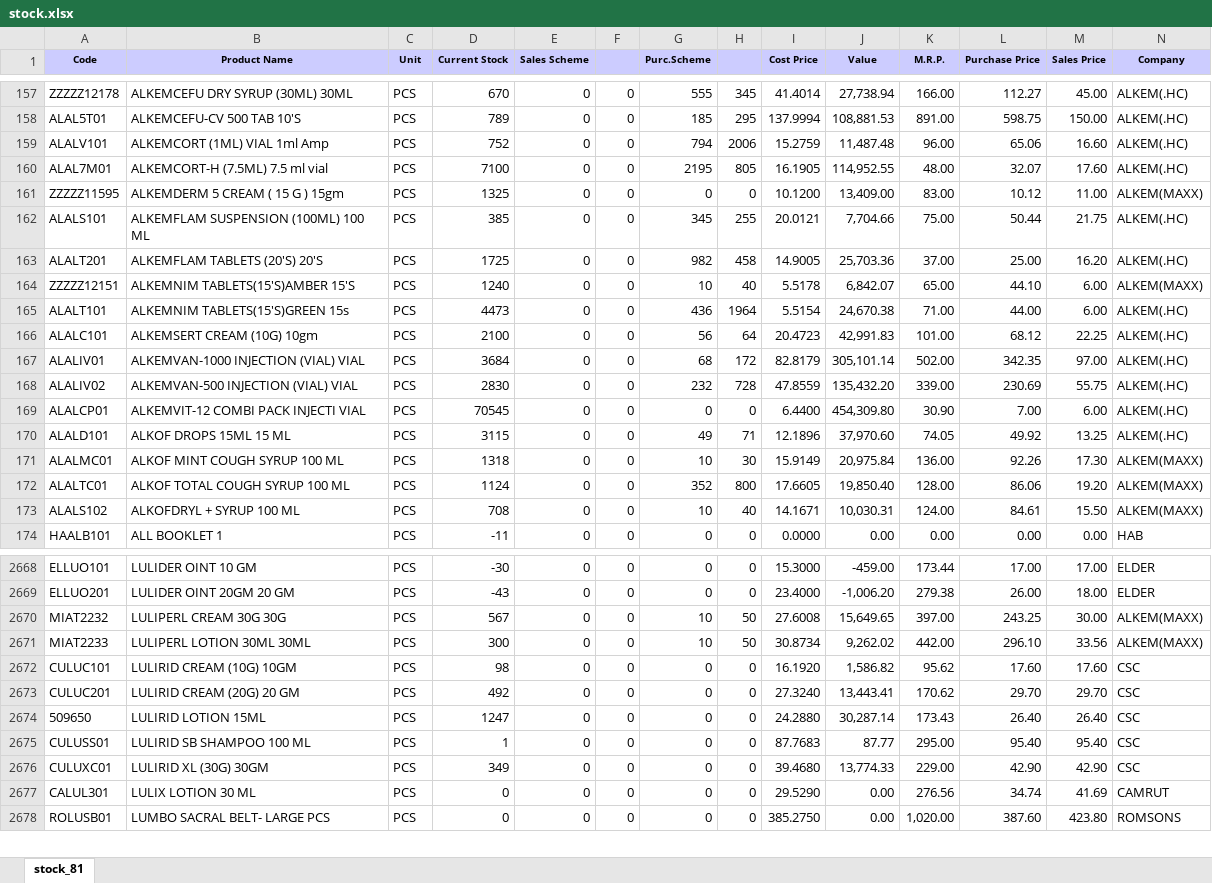
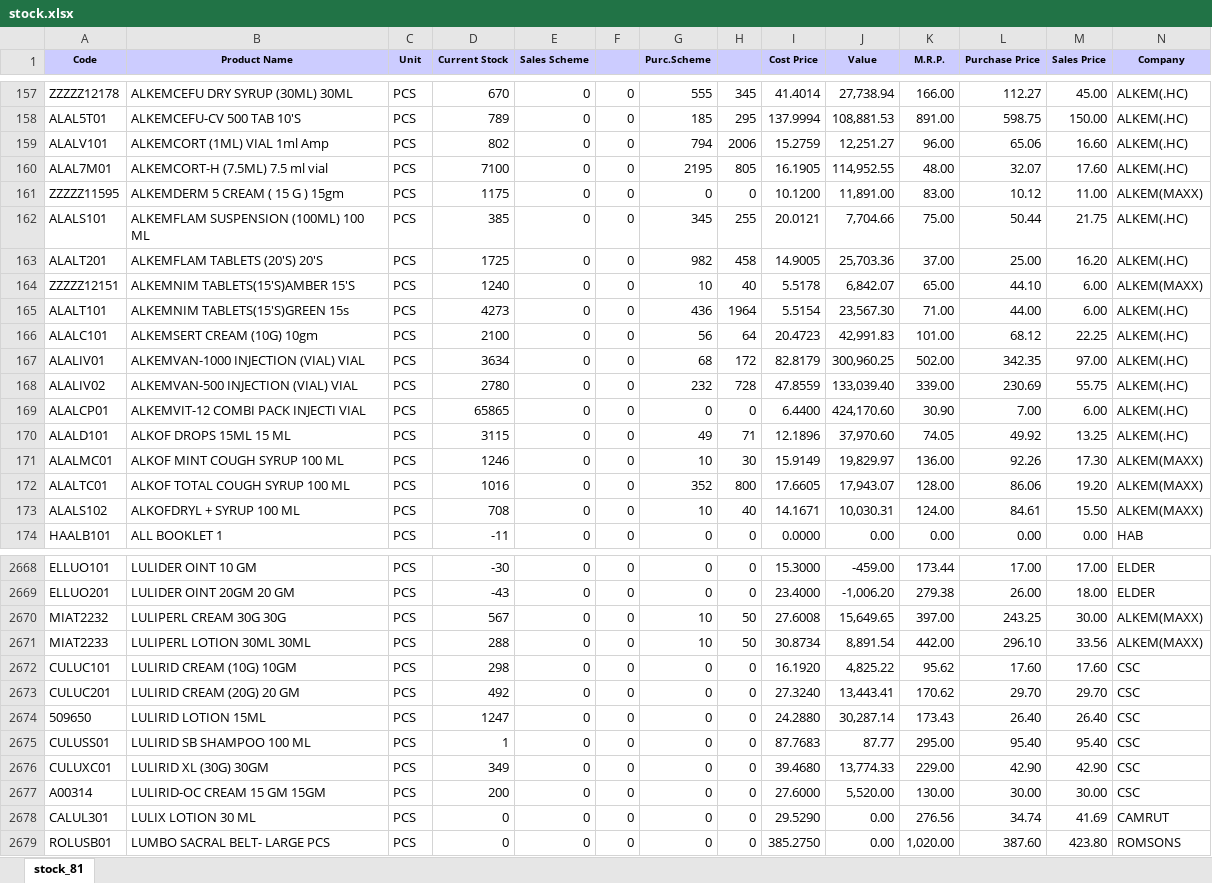
Before and after one commit to ishwarpharma/ishwarone, an Excel workbook: stock.xlsx, sheet stock_81, drawn as a sheet; only a part is shown, gaps mark what is left out; values as stored, in another font and other column widths than the file's, no borders; rows hold the shown columns only; the diff covers the shown part only; the diff names each change by its address in the sheet, - before the commit and + after, or states it on an @@ line.

```diff
--- a/stock.xlsx (sheet stock_81)
+++ b/stock.xlsx (sheet stock_81)
-D159 (Current Stock): 752
+D159 (Current Stock): 802
-J159 (Value): 11,487.48
+J159 (Value): 12,251.27
-D161 (Current Stock): 1325
+D161 (Current Stock): 1175
-J161 (Value): 13,409.00
+J161 (Value): 11,891.00
-D165 (Current Stock): 4473
+D165 (Current Stock): 4273
-J165 (Value): 24,670.38
+J165 (Value): 23,567.30
-D167 (Current Stock): 3684
+D167 (Current Stock): 3634
-J167 (Value): 305,101.14
+J167 (Value): 300,960.25
-D168 (Current Stock): 2830
+D168 (Current Stock): 2780
-J168 (Value): 135,432.20
+J168 (Value): 133,039.40
-D169 (Current Stock): 70545
+D169 (Current Stock): 65865
-J169 (Value): 454,309.80
+J169 (Value): 424,170.60
-D171 (Current Stock): 1318
+D171 (Current Stock): 1246
-J171 (Value): 20,975.84
+J171 (Value): 19,829.97
-D172 (Current Stock): 1124
+D172 (Current Stock): 1016
-J172 (Value): 19,850.40
+J172 (Value): 17,943.07
-D2671 (Current Stock): 300
+D2671 (Current Stock): 288
-J2671 (Value): 9,262.02
+J2671 (Value): 8,891.54
-D2672 (Current Stock): 98
+D2672 (Current Stock): 298
-J2672 (Value): 1,586.82
+J2672 (Value): 4,825.22
+row 2677: A00314 | LULIRID-OC CREAM 15 GM 15GM | PCS | 200 | 0 | 0 | 0 | 0 | 27.6000 | 5,520.00 | 130.00 | 30.00 | 30.00 | CSC
```
Also changed, not shown: 1 added row, 3 removed rows and 725 edited cells elsewhere in this sheet.
